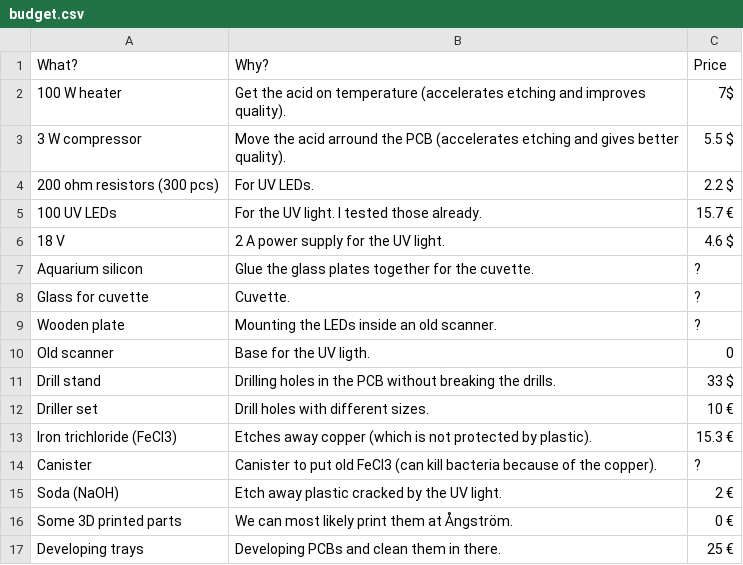
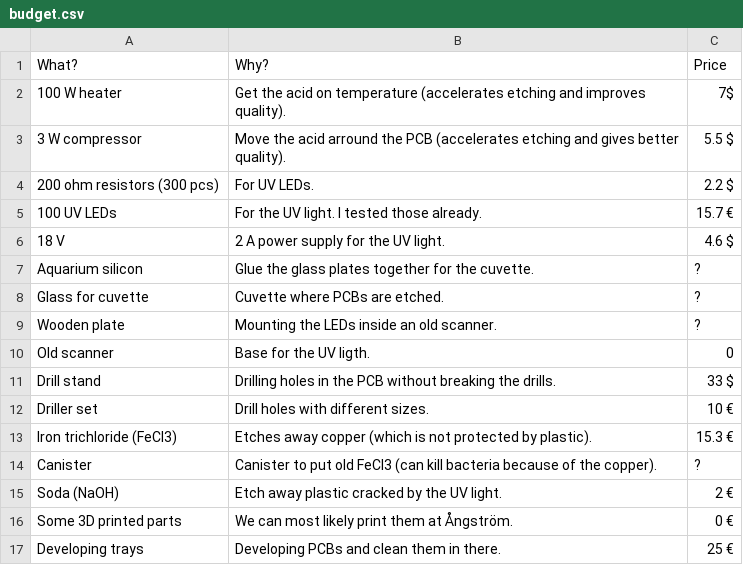
Before and after one commit to m3x1m0m/UppSense, a CSV file: etching/budget.csv, drawn as a sheet.

Commit message:
Update budget.csv

```diff
--- a/etching/budget.csv
+++ b/etching/budget.csv
@@ -7,3 +7,3 @@ What?, Why?, Price
 Aquarium silicon, Glue the glass plates together for the cuvette., ?
-Glass for cuvette, Cuvette., ?
+Glass for cuvette, Cuvette where PCBs are etched., ?
 Wooden plate, Mounting the LEDs inside an old scanner., ?
```
